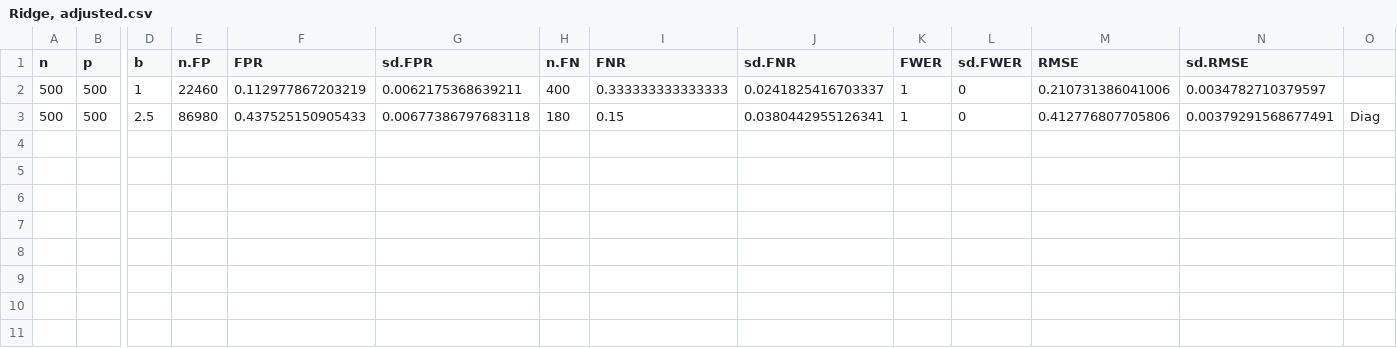
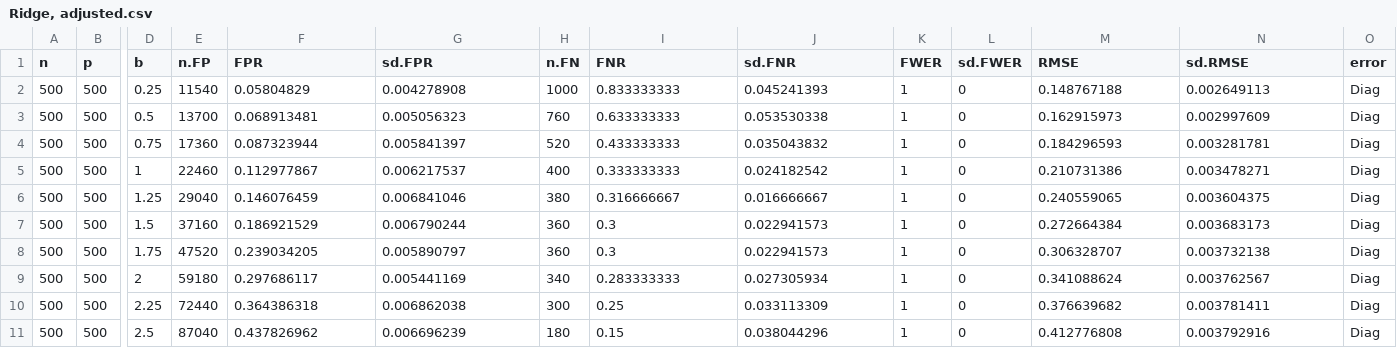
Before and after one commit to Kevindork/Time-Varying-High-Dimensional-Inference, a CSV file: Ridge, adjusted.csv, drawn as a sheet; only a part is shown, gaps mark what is left out; addresses are those after the commit; rows hold the shown columns only; the diff names each change by its address in the sheet, - before the commit and + after, or states it on an @@ line.

```diff
--- a/Ridge, adjusted.csv
+++ b/Ridge, adjusted.csv
-O1: (empty)
+O1: error
+row 2: 500 | 500 | 0.25 | 11540 | 0.05804829 | 0.004278908 | 1000 | 0.833333333 | 0.045241393 | 1 | 0 | 0.148767188 | 0.002649113 | Diag
+row 3: 500 | 500 | 0.5 | 13700 | 0.068913481 | 0.005056323 | 760 | 0.633333333 | 0.053530338 | 1 | 0 | 0.162915973 | 0.002997609 | Diag
+row 4: 500 | 500 | 0.75 | 17360 | 0.087323944 | 0.005841397 | 520 | 0.433333333 | 0.035043832 | 1 | 0 | 0.184296593 | 0.003281781 | Diag
-F5 (FPR): 0.112977867203219
+F5 (FPR): 0.112977867
-G5 (sd.FPR): 0.0062175368639211
+G5 (sd.FPR): 0.006217537
-I5 (FNR): 0.333333333333333
+I5 (FNR): 0.333333333
-J5 (sd.FNR): 0.0241825416703337
+J5 (sd.FNR): 0.024182542
-M5 (RMSE): 0.210731386041006
+M5 (RMSE): 0.210731386
-N5 (sd.RMSE): 0.0034782710379597
+N5 (sd.RMSE): 0.003478271
-O5 (error): (empty)
+O5 (error): Diag
+row 6: 500 | 500 | 1.25 | 29040 | 0.146076459 | 0.006841046 | 380 | 0.316666667 | 0.016666667 | 1 | 0 | 0.240559065 | 0.003604375 | Diag
+row 7: 500 | 500 | 1.5 | 37160 | 0.186921529 | 0.006790244 | 360 | 0.3 | 0.022941573 | 1 | 0 | 0.272664384 | 0.003683173 | Diag
+row 8: 500 | 500 | 1.75 | 47520 | 0.239034205 | 0.005890797 | 360 | 0.3 | 0.022941573 | 1 | 0 | 0.306328707 | 0.003732138 | Diag
+row 9: 500 | 500 | 2 | 59180 | 0.297686117 | 0.005441169 | 340 | 0.283333333 | 0.027305934 | 1 | 0 | 0.341088624 | 0.003762567 | Diag
+row 10: 500 | 500 | 2.25 | 72440 | 0.364386318 | 0.006862038 | 300 | 0.25 | 0.033113309 | 1 | 0 | 0.376639682 | 0.003781411 | Diag
-E11 (n.FP): 86980
+E11 (n.FP): 87040
-F11 (FPR): 0.437525150905433
+F11 (FPR): 0.437826962
-G11 (sd.FPR): 0.00677386797683118
+G11 (sd.FPR): 0.006696239
-J11 (sd.FNR): 0.0380442955126341
+J11 (sd.FNR): 0.038044296
-M11 (RMSE): 0.412776807705806
+M11 (RMSE): 0.412776808
-N11 (sd.RMSE): 0.00379291568677491
+N11 (sd.RMSE): 0.003792916
```
Also changed, not shown: Lasso.csv, Ridge.csv, 4 other files.
